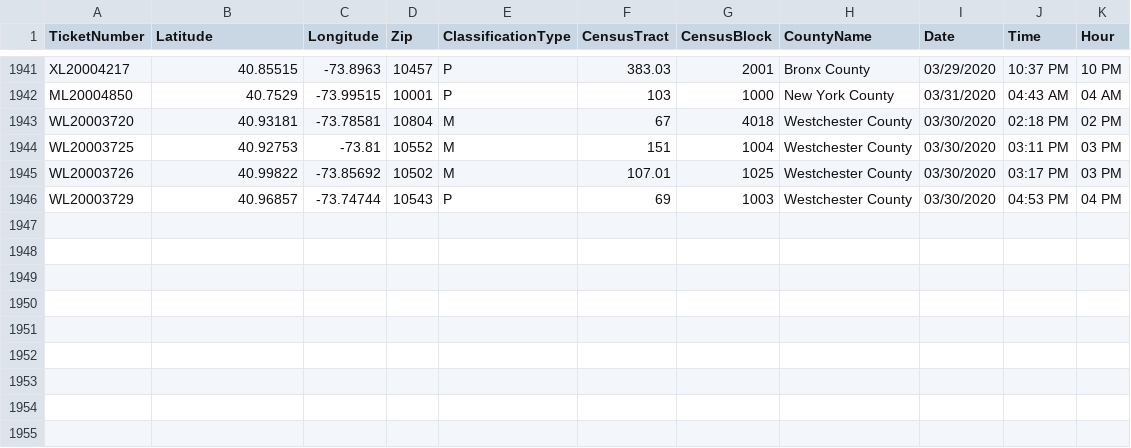
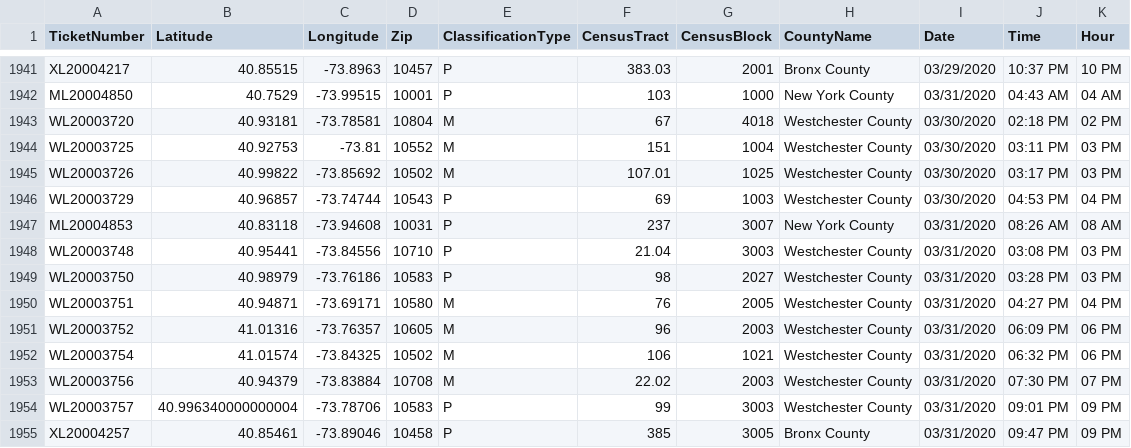
Before and after one commit to mhasan004/GasLeakProject, a CSV file: Getting_GasLeak_Data/DataFiles/GasHistory_ConEdisonTracts.csv, drawn as a sheet; only a part is shown, gaps mark what is left out; the diff names each change by its address in the sheet, - before the commit and + after, or states it on an @@ line.

Commit message:
Automated Push - New Ticket Update

```diff
--- a/Getting_GasLeak_Data/DataFiles/GasHistory_ConEdisonTracts.csv
+++ b/Getting_GasLeak_Data/DataFiles/GasHistory_ConEdisonTracts.csv
+row 1947: ML20004853 | 40.83118 | -73.94608 | 10031 | P | 237 | 3007 | New York County | 03/31/2020 | 08:26 AM | 08 AM
+row 1948: WL20003748 | 40.95441 | -73.84556 | 10710 | P | 21.04 | 3003 | Westchester County | 03/31/2020 | 03:08 PM | 03 PM
+row 1949: WL20003750 | 40.98979 | -73.76186 | 10583 | P | 98 | 2027 | Westchester County | 03/31/2020 | 03:28 PM | 03 PM
+row 1950: WL20003751 | 40.94871 | -73.69171 | 10580 | M | 76 | 2005 | Westchester County | 03/31/2020 | 04:27 PM | 04 PM
+row 1951: WL20003752 | 41.01316 | -73.76357 | 10605 | M | 96 | 2003 | Westchester County | 03/31/2020 | 06:09 PM | 06 PM
+row 1952: WL20003754 | 41.01574 | -73.84325 | 10502 | M | 106 | 1021 | Westchester County | 03/31/2020 | 06:32 PM | 06 PM
+row 1953: WL20003756 | 40.94379 | -73.83884 | 10708 | M | 22.02 | 2003 | Westchester County | 03/31/2020 | 07:30 PM | 07 PM
+row 1954: WL20003757 | 40.996340000000004 | -73.78706 | 10583 | P | 99 | 3003 | Westchester County | 03/31/2020 | 09:01 PM | 09 PM
+row 1955: XL20004257 | 40.85461 | -73.89046 | 10458 | P | 385 | 3005 | Bronx County | 03/31/2020 | 09:47 PM | 09 PM
```
Also changed, not shown: Getting_GasLeak_Data/DataFiles/GasHistory_ReportFrequency_Hourly.csv, Getting_GasLeak_Data/DataFiles/GasHistory_ReportFrequency_Monthly.csv.
